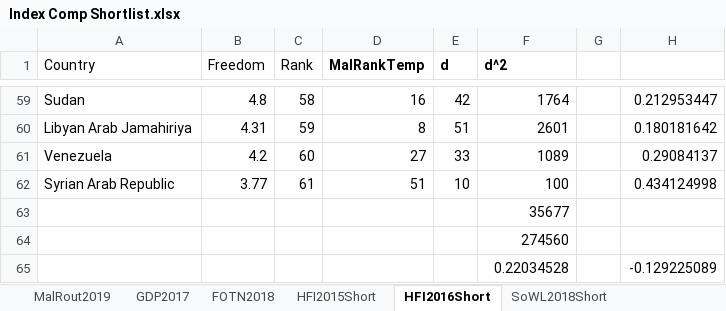
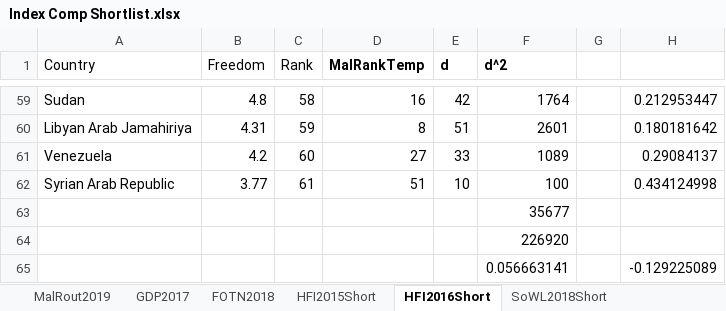
Before and after one commit to niknakatory/3YP-Politics-of-Routing, an Excel workbook: data/Index Comp Shortlist.xlsx, sheet HFI2016Short, drawn as a sheet; only a part is shown, gaps mark what is left out; values as stored, in another font and other column widths than the file's, no borders; the diff names each change by its address in the sheet, - before the commit and + after, or states it on an @@ line.

```diff
--- a/data/Index Comp Shortlist.xlsx (sheet HFI2016Short)
+++ b/data/Index Comp Shortlist.xlsx (sheet HFI2016Short)
-F64 (d^2): 274560
+F64 (d^2): 226920
-F65 (d^2): 0.22034528
+F65 (d^2): 0.056663141
```
Also changed, not shown: sheet HFI2015Short, sheet FOTP2017Short, sheet SoWL2018Short, sheet FOTN2018, sheet GDP2017.
